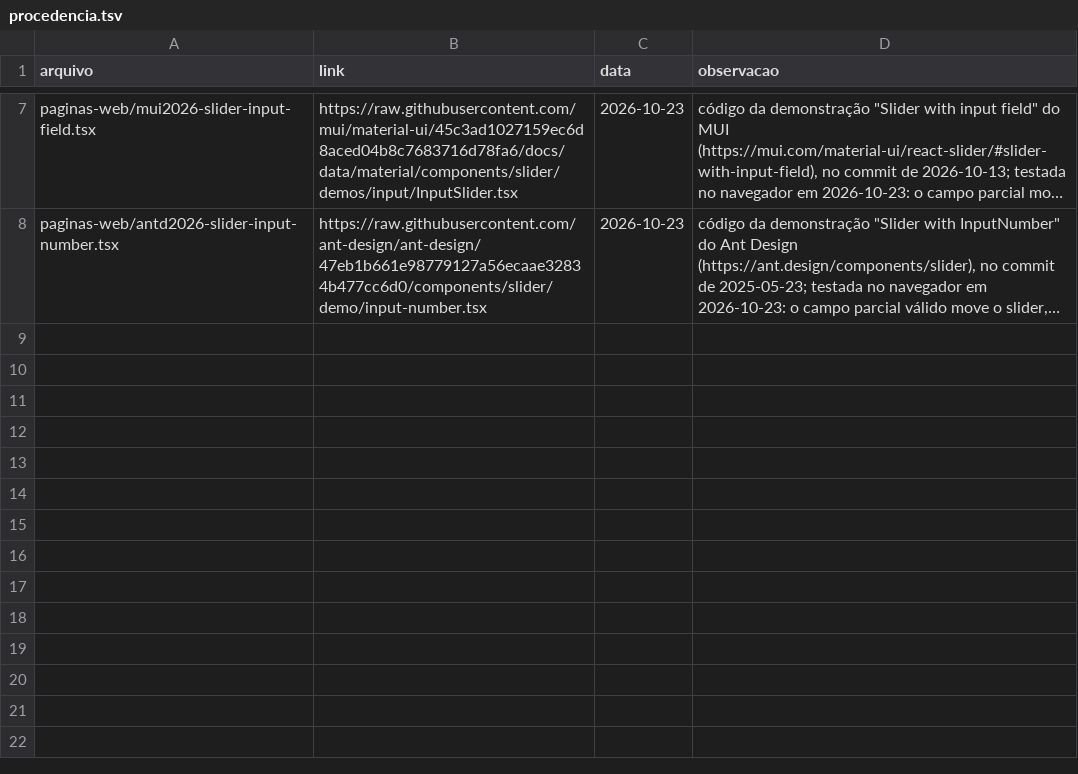
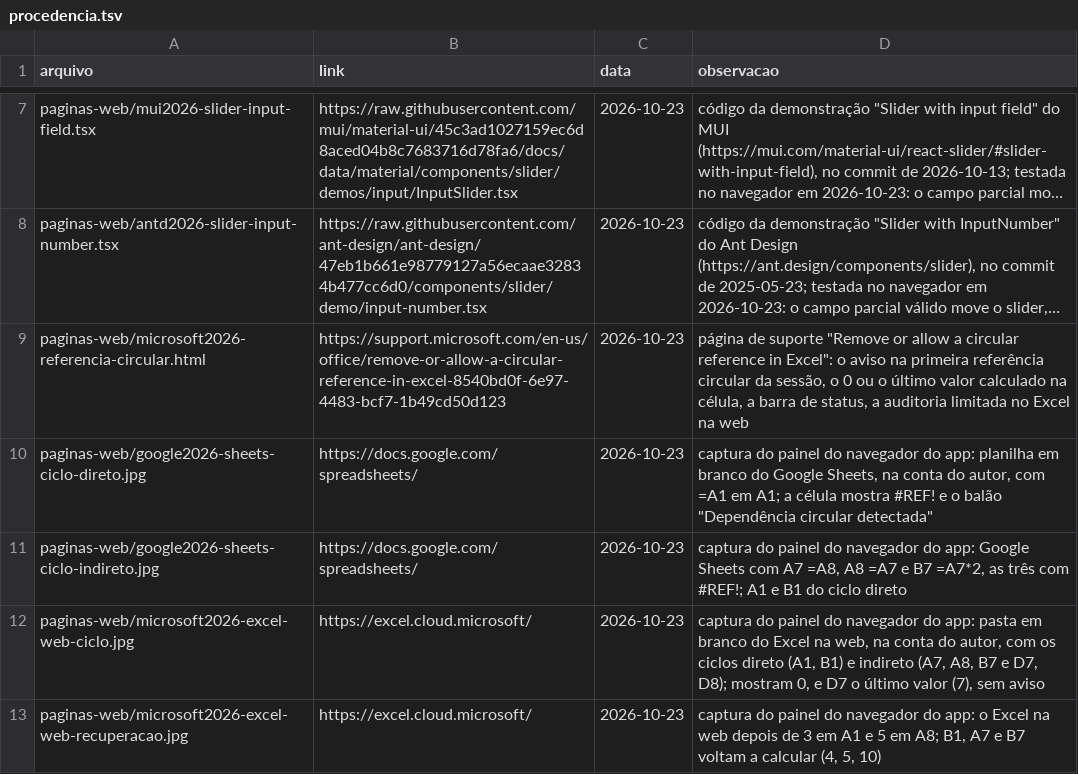
Before and after one commit to iquabius/unemat-tcc, a TSV file: acervo/procedencia.tsv, drawn as a sheet; only a part is shown, gaps mark what is left out; long unchanged cells end in …; the diff names each change by its address in the sheet, - before the commit and + after, or states it on an @@ line.

```diff
--- a/acervo/procedencia.tsv
+++ b/acervo/procedencia.tsv
+row 9: paginas-web/microsoft2026-referencia-circular.html | https://support.microsoft.com/en-us/office/remove-or-allow-a-circular-reference-in-excel-8540bd0f-6e97-4483-bcf7-1b49cd50d123 | 2026-10-23 | página de suporte "Remove or allow a circular reference in Excel": o aviso na primeira referência circular da sessão, o 0 ou o último valor calculado na célula, a barra de status, a auditoria limitada no Excel na web
+row 10: paginas-web/google2026-sheets-ciclo-direto.jpg | https://docs.google.com/spreadsheets/ | 2026-10-23 | captura do painel do navegador do app: planilha em branco do Google Sheets, na conta do autor, com =A1 em A1; a célula mostra #REF! e o balão "Dependência circular detectada"
+row 11: paginas-web/google2026-sheets-ciclo-indireto.jpg | https://docs.google.com/spreadsheets/ | 2026-10-23 | captura do painel do navegador do app: Google Sheets com A7 =A8, A8 =A7 e B7 =A7*2, as três com #REF!; A1 e B1 do ciclo direto
+row 12: paginas-web/microsoft2026-excel-web-ciclo.jpg | https://excel.cloud.microsoft/ | 2026-10-23 | captura do painel do navegador do app: pasta em branco do Excel na web, na conta do autor, com os ciclos direto (A1, B1) e indireto (A7, A8, B7 e D7, D8); mostram 0, e D7 o último valor (7), sem aviso
+row 13: paginas-web/microsoft2026-excel-web-recuperacao.jpg | https://excel.cloud.microsoft/ | 2026-10-23 | captura do painel do navegador do app: o Excel na web depois de 3 em A1 e 5 em A8; B1, A7 e B7 voltam a calcular (4, 5, 10)
```
Also changed, not shown: 1 other file.
